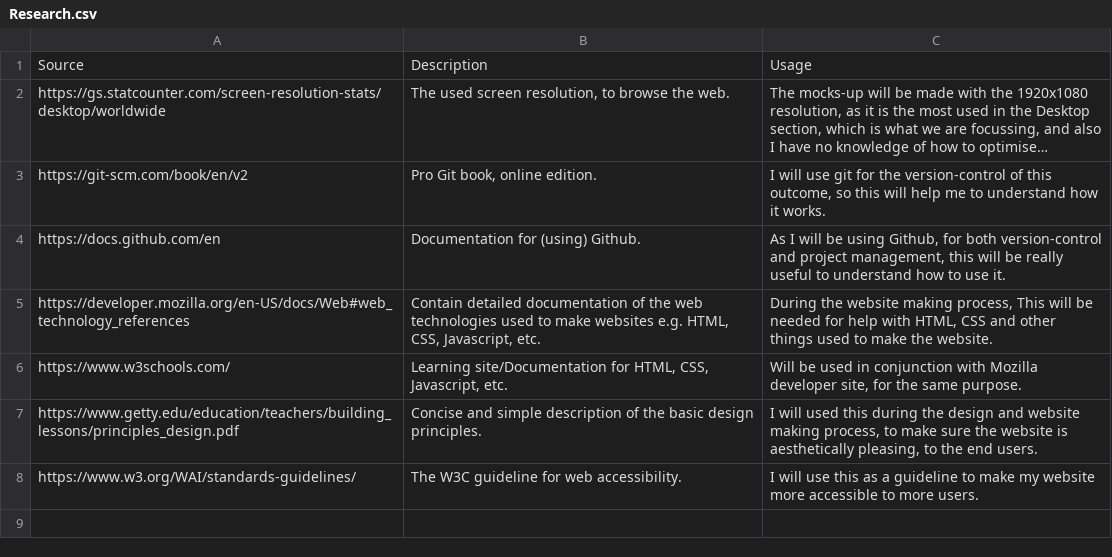
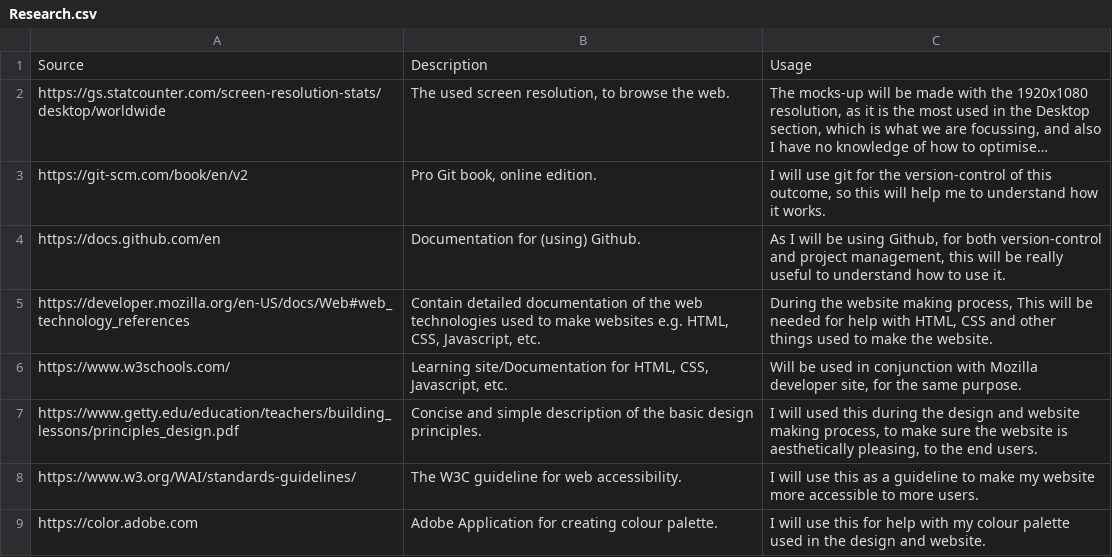
Before and after one commit to petewnia/AS91897-AS91893, a CSV file: design/Research.csv, drawn as a sheet; long unchanged cells end in ….

Commit message:
Add Adobe Color in Research and Rename wireframe files resolve #22

```diff
--- a/design/Research.csv
+++ b/design/Research.csv
@@ -10 +10,2 @@ https://www.w3.org/WAI/standards-guidelines/,"The W3C guideline for web accessib
 "
+https://color.adobe.com,Adobe Application for creating colour palette.,I will use this for help with my colour palette used in the design and website.
```
Also changed, not shown: 2 other files.
